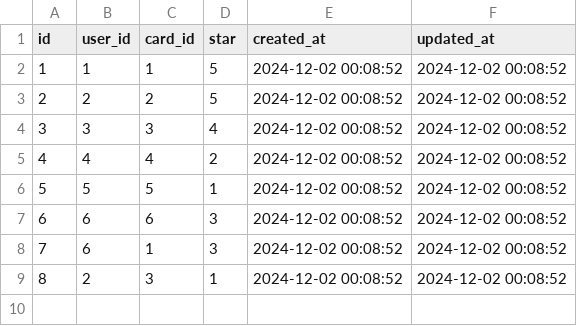
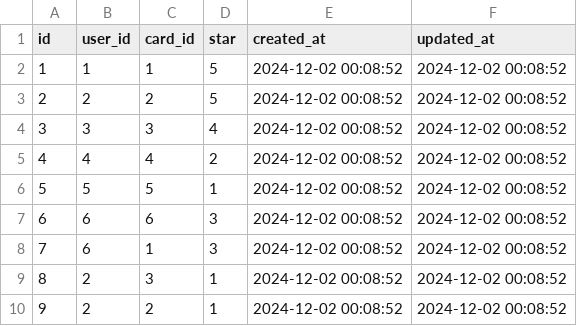
Before and after one commit to MRaehanR/trading_card_game, a CSV file: csv/card_users.csv, drawn as a sheet; the diff names each change by its address in the sheet, - before the commit and + after, or states it on an @@ line.

Commit message:
data adjustment

```diff
--- a/csv/card_users.csv
+++ b/csv/card_users.csv
+row 10: 9 | 2 | 2 | 1 | 2024-12-02 00:08:52 | 2024-12-02 00:08:52
```
Also changed, not shown: 1 other file.
